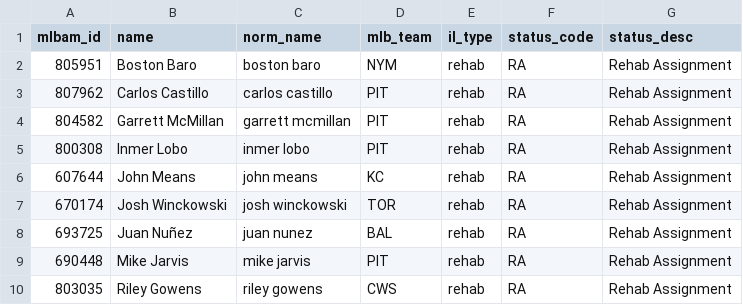
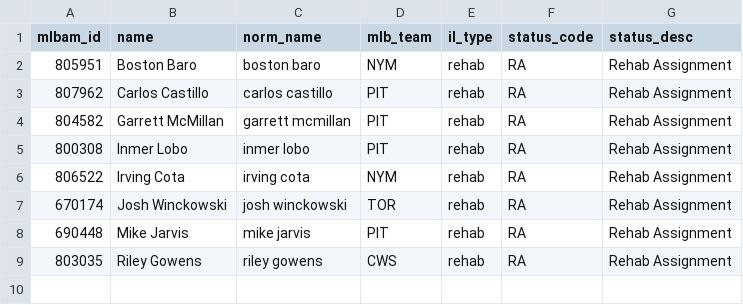
Before and after one commit to TheBigBadYeti/yardcocks-ratings, a CSV file: data/injuries/returning.csv, drawn as a sheet; removed rows and columns are numbered as before the commit, all else as after; the diff names each change by its address in the sheet, - before the commit and + after, or states it on an @@ line.

```diff
--- a/data/injuries/returning.csv
+++ b/data/injuries/returning.csv
-row 6: 607644 | John Means | john means | KC | rehab | RA | Rehab Assignment
+row 6: 806522 | Irving Cota | irving cota | NYM | rehab | RA | Rehab Assignment
-row 8: 693725 | Juan Nuñez | juan nunez | BAL | rehab | RA | Rehab Assignment
```
Also changed, not shown: data/injuries/il_status.csv, data/recency/recent_fpg.csv, 5 other files.
